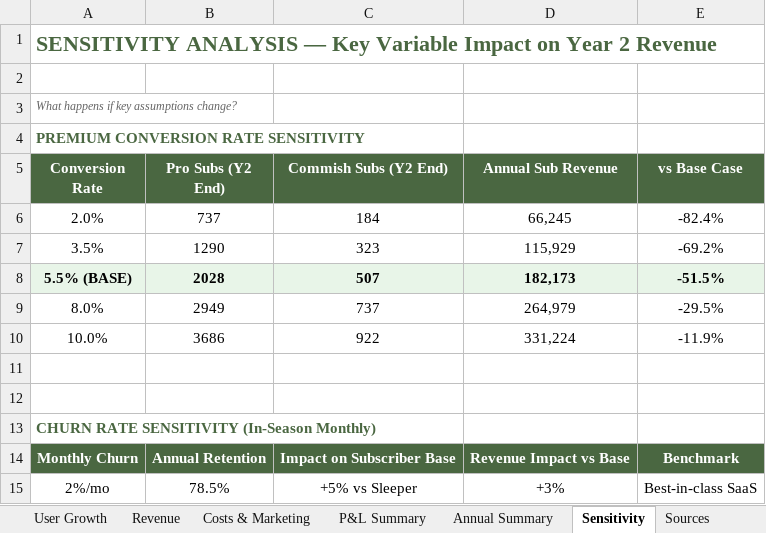
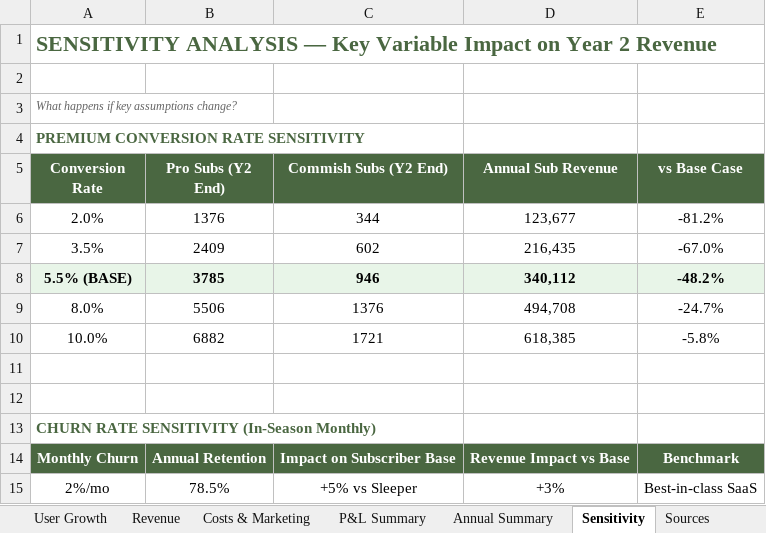
Before and after one commit to Gstormsfh/citrus-league-storm-main, an Excel workbook: docs/Citrus_Business_Model.xlsx, sheet Sensitivity, drawn as a sheet; only a part is shown; values as stored, in another font and other column widths than the file's, no borders; the diff covers the shown part only; the diff names each change by its address in the sheet, - before the commit and + after, or states it on an @@ line.

```diff
--- a/docs/Citrus_Business_Model.xlsx (sheet Sensitivity)
+++ b/docs/Citrus_Business_Model.xlsx (sheet Sensitivity)
-B6 (Pro Subs (Y2 End)): 737
+B6 (Pro Subs (Y2 End)): 1376
-C6 (Commish Subs (Y2 End)): 184
+C6 (Commish Subs (Y2 End)): 344
-D6 (Annual Sub Revenue): 66,245
+D6 (Annual Sub Revenue): 123,677
-E6 (vs Base Case): -82.4%
+E6 (vs Base Case): -81.2%
-B7 (Pro Subs (Y2 End)): 1290
+B7 (Pro Subs (Y2 End)): 2409
-C7 (Commish Subs (Y2 End)): 323
+C7 (Commish Subs (Y2 End)): 602
-D7 (Annual Sub Revenue): 115,929
+D7 (Annual Sub Revenue): 216,435
-E7 (vs Base Case): -69.2%
+E7 (vs Base Case): -67.0%
-B8 (Pro Subs (Y2 End)): 2028
+B8 (Pro Subs (Y2 End)): 3785
-C8 (Commish Subs (Y2 End)): 507
+C8 (Commish Subs (Y2 End)): 946
-D8 (Annual Sub Revenue): 182,173
+D8 (Annual Sub Revenue): 340,112
-E8 (vs Base Case): -51.5%
+E8 (vs Base Case): -48.2%
-B9 (Pro Subs (Y2 End)): 2949
+B9 (Pro Subs (Y2 End)): 5506
-C9 (Commish Subs (Y2 End)): 737
+C9 (Commish Subs (Y2 End)): 1376
-D9 (Annual Sub Revenue): 264,979
+D9 (Annual Sub Revenue): 494,708
-E9 (vs Base Case): -29.5%
+E9 (vs Base Case): -24.7%
-B10 (Pro Subs (Y2 End)): 3686
+B10 (Pro Subs (Y2 End)): 6882
-C10 (Commish Subs (Y2 End)): 922
+C10 (Commish Subs (Y2 End)): 1721
-D10 (Annual Sub Revenue): 331,224
+D10 (Annual Sub Revenue): 618,385
-E10 (vs Base Case): -11.9%
+E10 (vs Base Case): -5.8%
```
Also changed, not shown: 13 edited cells elsewhere in this sheet, sheet P&L Summary, sheet Revenue, sheet User Growth, sheet Costs & Marketing, sheet Annual Summary, 1 other file.
